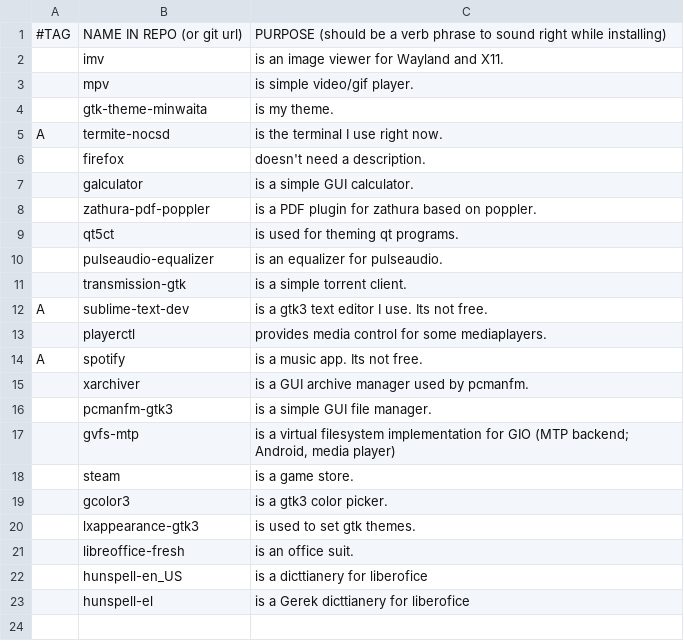
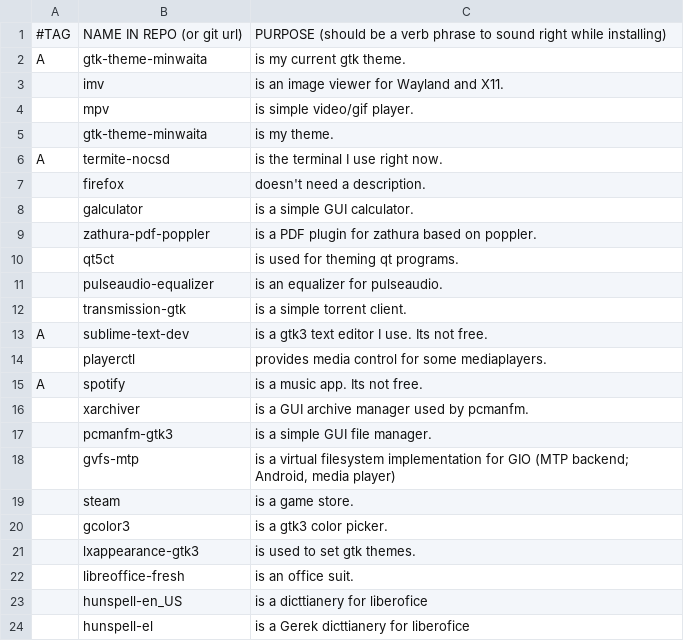
Before and after one commit to ispanos/anergos, a CSV file: programs/extras.csv, drawn as a sheet; the diff names each change by its address in the sheet, - before the commit and + after, or states it on an @@ line.

Commit message:
added gtk theme

```diff
--- a/programs/extras.csv
+++ b/programs/extras.csv
+row 2: A | gtk-theme-minwaita | is my current gtk theme.
```
